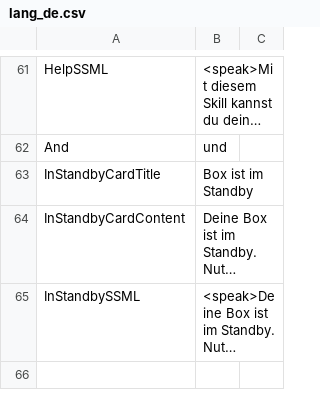
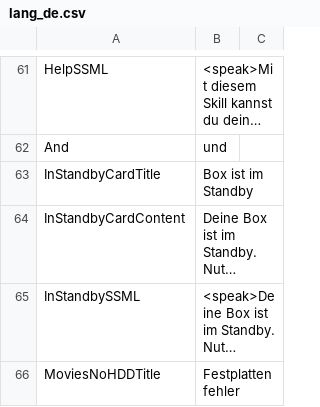
Before and after one commit to alexa-d/alexa-openwebif, a CSV file: src/d/alexa-openwebif/lang/lang_de.csv, drawn as a sheet; only a part is shown, gaps mark what is left out; long unchanged cells end in …; the diff covers the shown part only; the diff names each change by its address in the sheet, - before the commit and + after, or states it on an @@ line.

Commit message:
Added specific errors for movies intent (#141)
#134

```diff
--- a/src/d/alexa-openwebif/lang/lang_de.csv
+++ b/src/d/alexa-openwebif/lang/lang_de.csv
+row 66: MoviesNoHDDTitle | Festplattenfehler
```
Also changed, not shown: 3 added rows elsewhere in this file, src/d/alexa-openwebif/lang/lang_en.csv, 3 other files.
